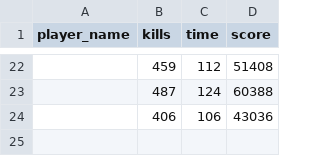
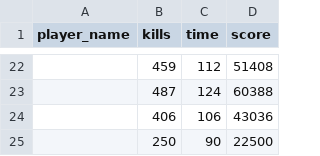
Before and after one commit to ARG-NCTU/oop-proj-survive, a CSV file: rank_data.csv, drawn as a sheet; only a part is shown, gaps mark what is left out; the diff names each change by its address in the sheet, - before the commit and + after, or states it on an @@ line.

Commit message:
Add new data entry for Ket in rank_data.csv

```diff
--- a/rank_data.csv
+++ b/rank_data.csv
+row 25:  | 250 | 90 | 22500
```
